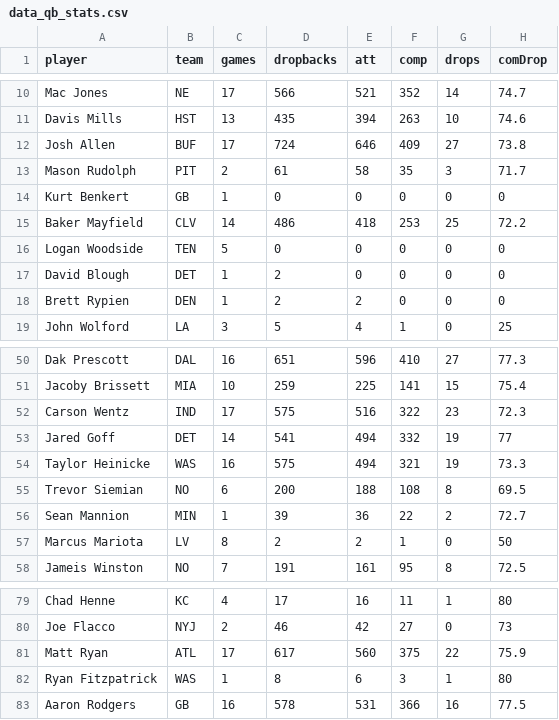
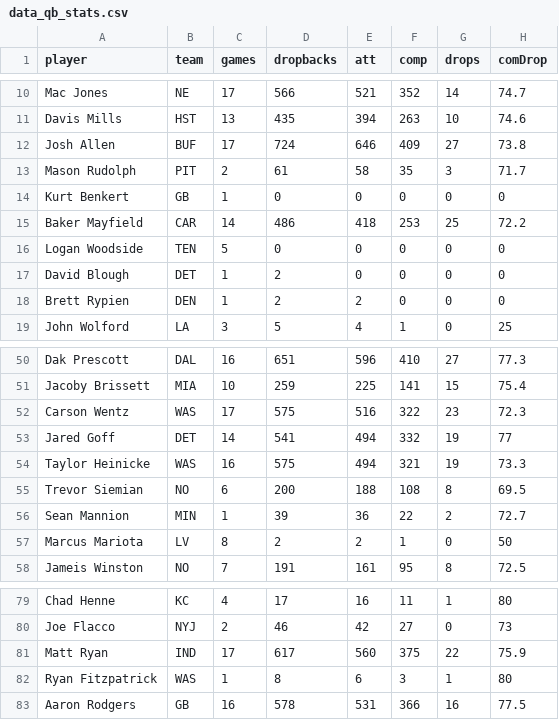
Before and after one commit to ChinaiArman/Fantasy-Football-Analyzer, a CSV file: 2021_data/data_qb_stats.csv, drawn as a sheet; only a part is shown, gaps mark what is left out; the diff names each change by its address in the sheet, - before the commit and + after, or states it on an @@ line.

```diff
--- a/2021_data/data_qb_stats.csv
+++ b/2021_data/data_qb_stats.csv
-B15 (team): CLV
+B15 (team): CAR
-B52 (team): IND
+B52 (team): WAS
-B81 (team): ATL
+B81 (team): IND
```
Also changed, not shown: 2021_data/compiled_qb_data.csv, 1 other file.
